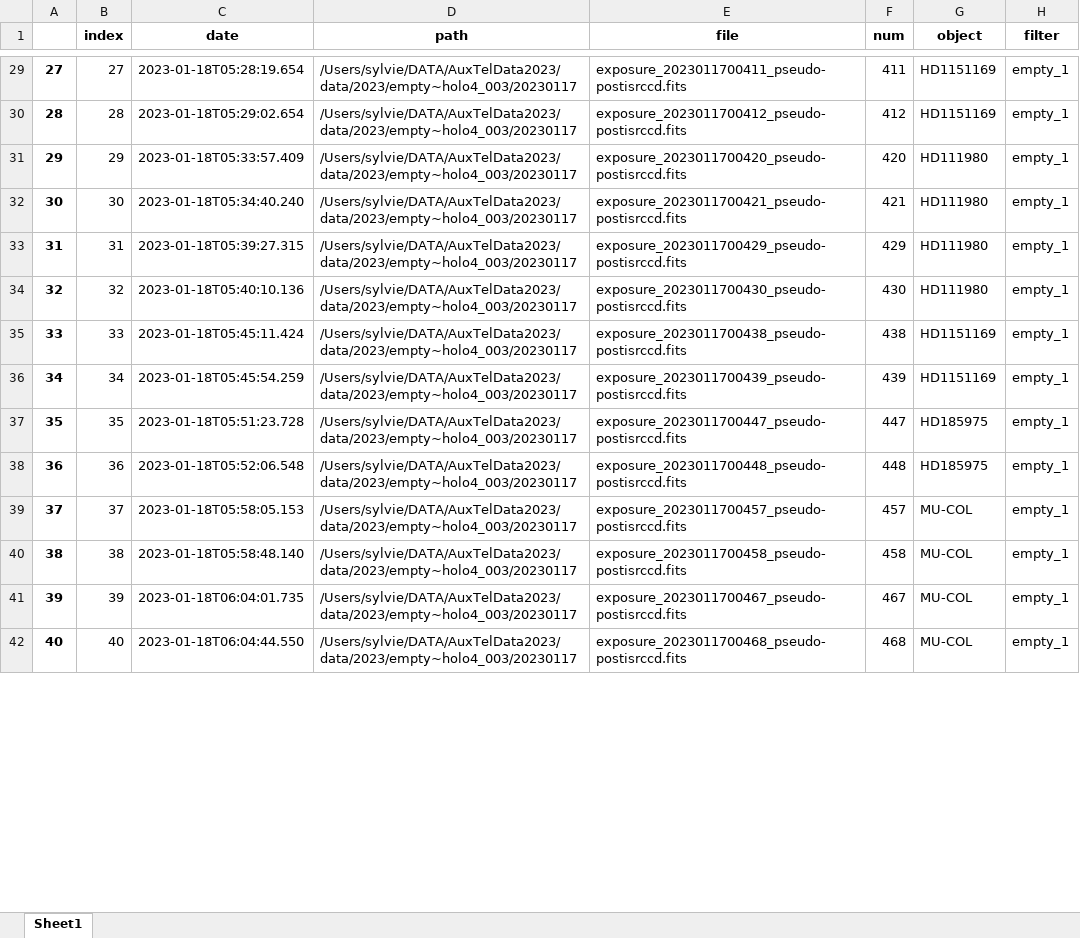
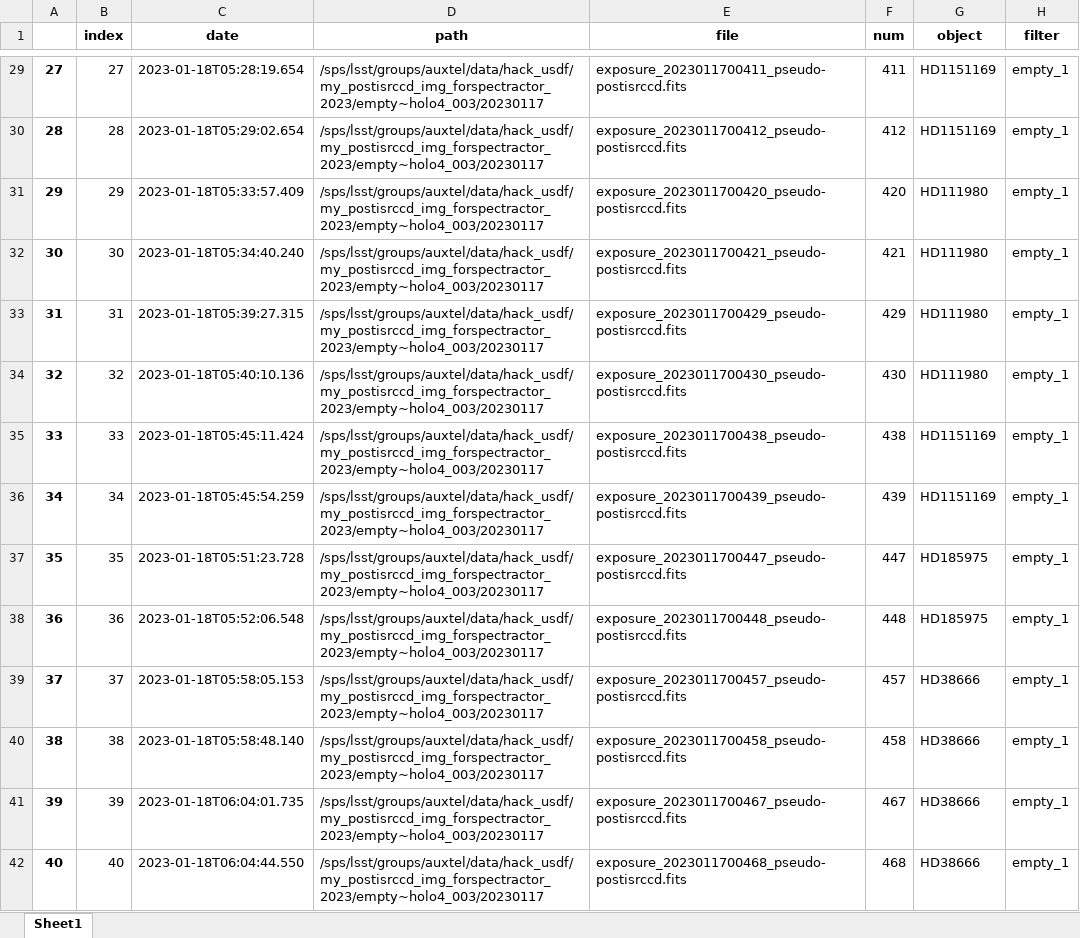
Before and after one commit to sylvielsstfr/AuxTelComm, an Excel workbook: notebookccdm_gen3/runspectractor_standalone/2023_07/logbooks/auxtellogbook_empty~holo4_003_20230117_v6.0.xlsx, sheet Sheet1, drawn as a sheet; only a part is shown, gaps mark what is left out; values as stored, in another font and other column widths than the file's, no borders; the diff covers the shown part only; the diff names each change by its address in the sheet, - before the commit and + after, or states it on an @@ line.

```diff
--- a/notebookccdm_gen3/runspectractor_standalone/2023_07/logbooks/auxtellogbook_empty~holo4_003_20230117_v6.0.xlsx (sheet Sheet1)
+++ b/notebookccdm_gen3/runspectractor_standalone/2023_07/logbooks/auxtellogbook_empty~holo4_003_20230117_v6.0.xlsx (sheet Sheet1)
-D29:D42 (path): /Users/sylvie/DATA/AuxTelData2023/data/2023/empty~holo4_003/20230117
+D29:D42 (path): /sps/lsst/groups/auxtel/data/hack_usdf/my_postisrccd_img_forspectractor_2023/empty~holo4_003/20230117
-G39:G42 (object): MU-COL
+G39:G42 (object): HD38666
```
Also changed, not shown: 101 edited cells elsewhere in this sheet, notebookccdm_gen3/runspectractor_standalone/2023_07/logbooks/auxtellogbook_empty~holo4_003_20230118_v6.0.xlsx, notebookccdm_gen3/runspectractor_standalone/2023_07/logbooks/auxtellogbook_empty~holo4_003_20230119_v6.0.xlsx, 5 other files.
